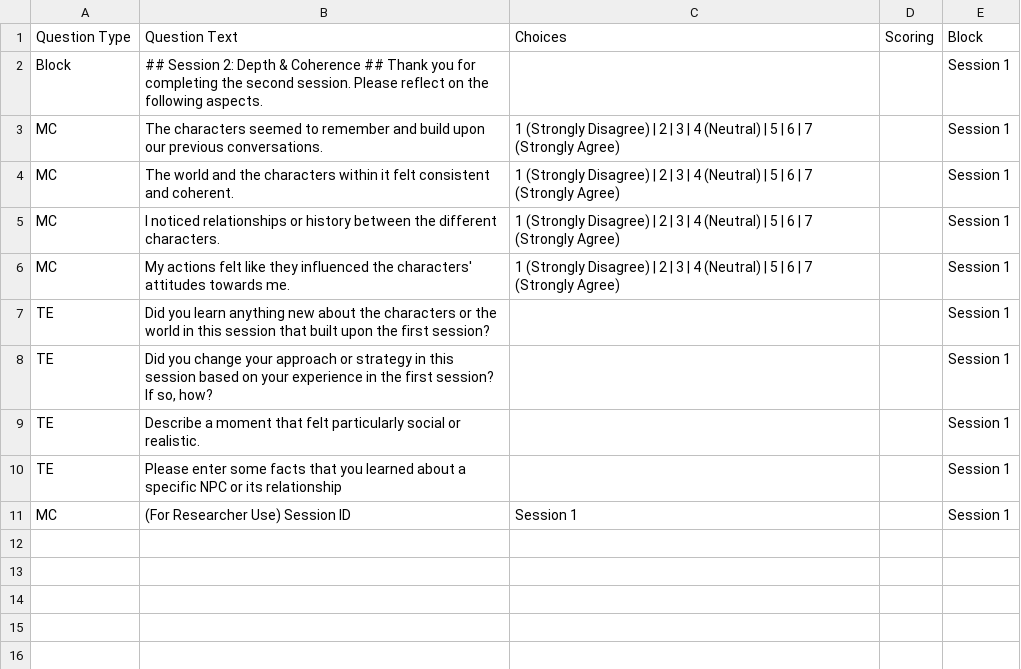
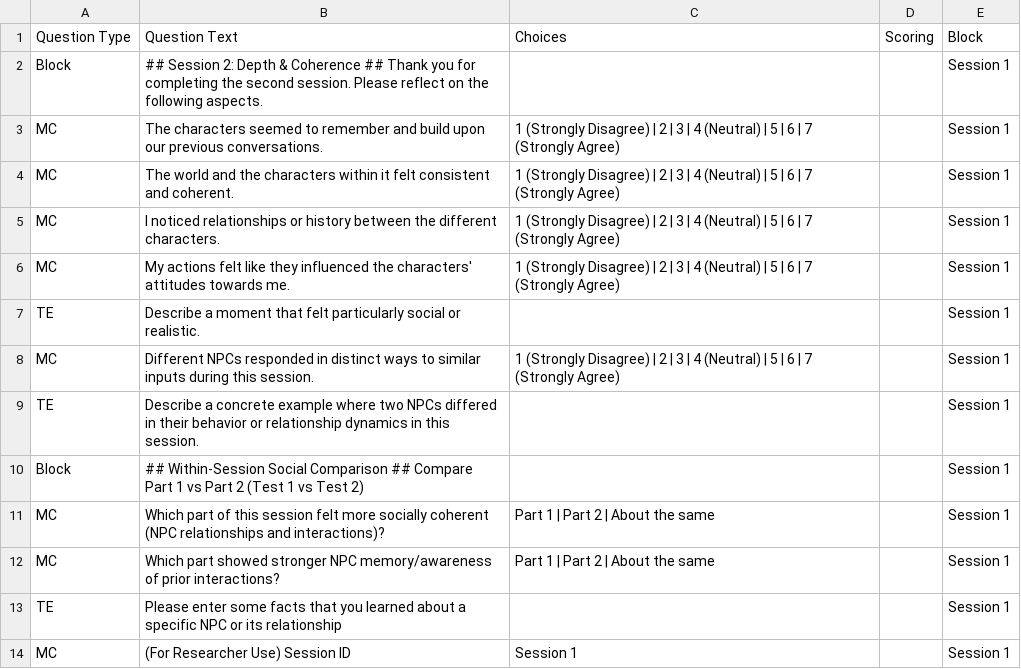
Before and after one commit to skumyol/genai, a CSV file: public/questionnaire_session_1.csv, drawn as a sheet; removed rows and columns are numbered as before the commit, all else as after; the diff names each change by its address in the sheet, - before the commit and + after, or states it on an @@ line.

```diff
--- a/public/questionnaire_session_1.csv
+++ b/public/questionnaire_session_1.csv
-row 7: TE | Did you learn anything new about the characters or the world in this session that built upon the first session? |  |  | Session 1
-row 8: TE | Did you change your approach or strategy in this session based on your experience in the first session? If so, how? |  |  | Session 1
+row 8: MC | Different NPCs responded in distinct ways to similar inputs during this session. | 1 (Strongly Disagree) | 2 | 3 | 4 (Neutral) | 5 | 6 | 7 (Strongly Agree) |  | Session 1
+row 9: TE | Describe a concrete example where two NPCs differed in their behavior or relationship dynamics in this session. |  |  | Session 1
+row 10: Block | ## Within-Session Social Comparison ## Compare Part 1 vs Part 2 (Test 1 vs Test 2) |  |  | Session 1
+row 11: MC | Which part of this session felt more socially coherent (NPC relationships and interactions)? | Part 1 | Part 2 | About the same |  | Session 1
+row 12: MC | Which part showed stronger NPC memory/awareness of prior interactions? | Part 1 | Part 2 | About the same |  | Session 1
```
Also changed, not shown: public/questionnaire_session_2.csv, 17 other files.
